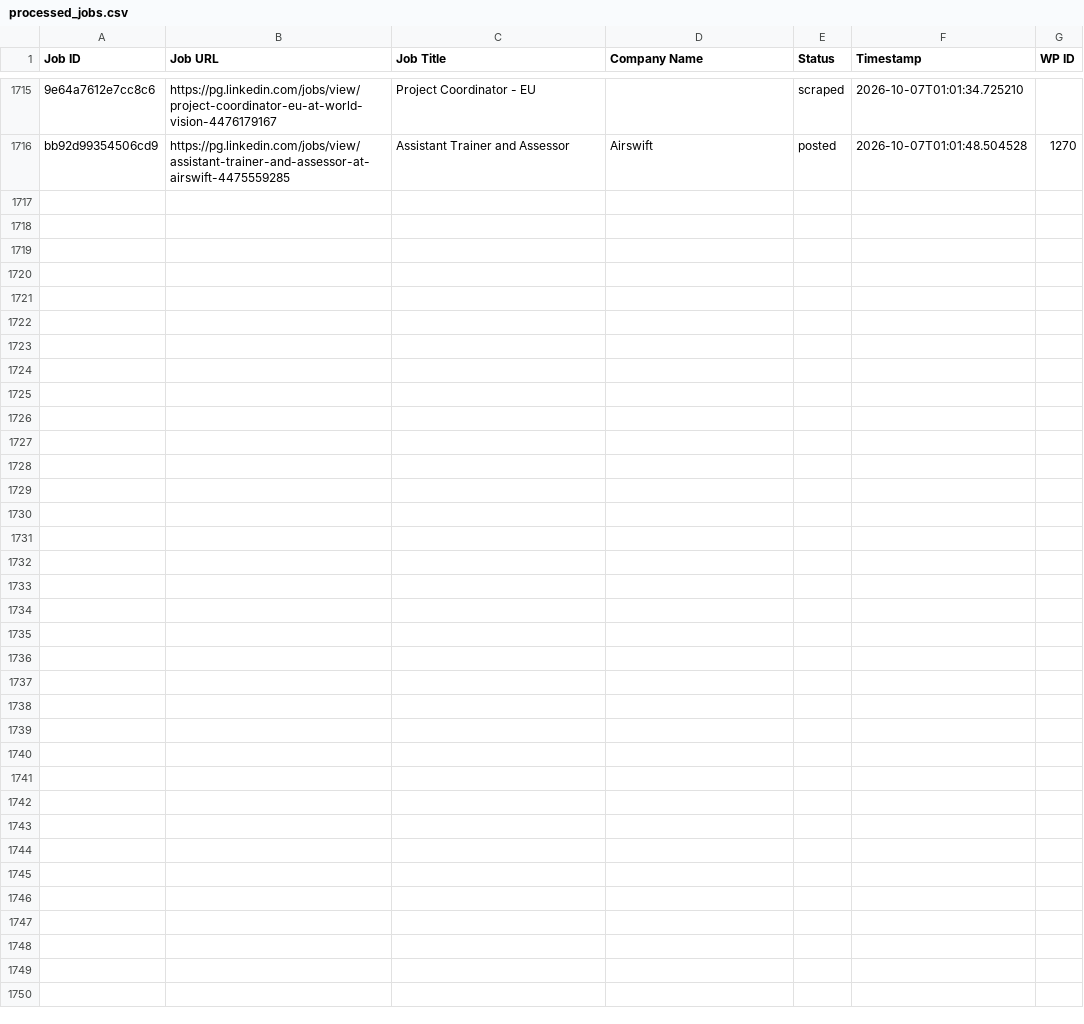
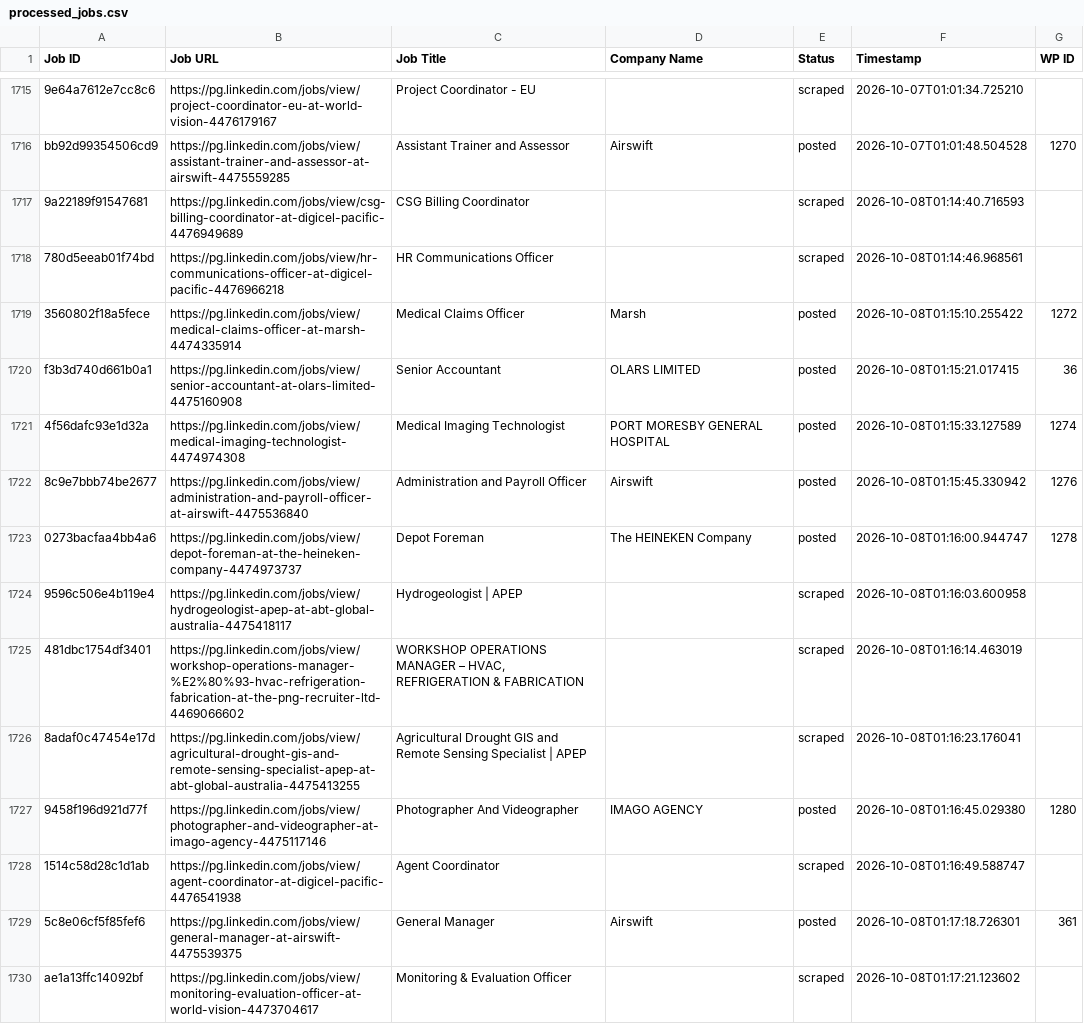
Before and after one commit to innovationinc2000/pg, a CSV file: processed_jobs.csv, drawn as a sheet; only a part is shown, gaps mark what is left out; the diff names each change by its address in the sheet, - before the commit and + after, or states it on an @@ line.

```diff
--- a/processed_jobs.csv
+++ b/processed_jobs.csv
+row 1717: 9a22189f91547681 | https://pg.linkedin.com/jobs/view/csg-billing-coordinator-at-digicel-pacific-4476949689 | CSG Billing Coordinator |  | scraped | 2026-10-08T01:14:40.716593
+row 1718: 780d5eeab01f74bd | https://pg.linkedin.com/jobs/view/hr-communications-officer-at-digicel-pacific-4476966218 | HR Communications Officer |  | scraped | 2026-10-08T01:14:46.968561
+row 1719: 3560802f18a5fece | https://pg.linkedin.com/jobs/view/medical-claims-officer-at-marsh-4474335914 | Medical Claims Officer | Marsh | posted | 2026-10-08T01:15:10.255422 | 1272
+row 1720: f3b3d740d661b0a1 | https://pg.linkedin.com/jobs/view/senior-accountant-at-olars-limited-4475160908 | Senior Accountant | OLARS LIMITED | posted | 2026-10-08T01:15:21.017415 | 36
+row 1721: 4f56dafc93e1d32a | https://pg.linkedin.com/jobs/view/medical-imaging-technologist-4474974308 | Medical Imaging Technologist | PORT MORESBY GENERAL HOSPITAL | posted | 2026-10-08T01:15:33.127589 | 1274
+row 1722: 8c9e7bbb74be2677 | https://pg.linkedin.com/jobs/view/administration-and-payroll-officer-at-airswift-4475536840 | Administration and Payroll Officer | Airswift | posted | 2026-10-08T01:15:45.330942 | 1276
+row 1723: 0273bacfaa4bb4a6 | https://pg.linkedin.com/jobs/view/depot-foreman-at-the-heineken-company-4474973737 | Depot Foreman | The HEINEKEN Company | posted | 2026-10-08T01:16:00.944747 | 1278
+row 1724: 9596c506e4b119e4 | https://pg.linkedin.com/jobs/view/hydrogeologist-apep-at-abt-global-australia-4475418117 | Hydrogeologist | APEP |  | scraped | 2026-10-08T01:16:03.600958
+row 1725: 481dbc1754df3401 | https://pg.linkedin.com/jobs/view/workshop-operations-manager-%E2%80%93-hvac-refrigeration-fabrication-at-the-png-recruiter-ltd-4469066602 | WORKSHOP OPERATIONS MANAGER – HVAC, REFRIGERATION & FABRICATION |  | scraped | 2026-10-08T01:16:14.463019
+row 1726: 8adaf0c47454e17d | https://pg.linkedin.com/jobs/view/agricultural-drought-gis-and-remote-sensing-specialist-apep-at-abt-global-australia-4475413255 | Agricultural Drought GIS and Remote Sensing Specialist | APEP |  | scraped | 2026-10-08T01:16:23.176041
+row 1727: 9458f196d921d77f | https://pg.linkedin.com/jobs/view/photographer-and-videographer-at-imago-agency-4475117146 | Photographer And Videographer | IMAGO AGENCY | posted | 2026-10-08T01:16:45.029380 | 1280
+row 1728: 1514c58d28c1d1ab | https://pg.linkedin.com/jobs/view/agent-coordinator-at-digicel-pacific-4476541938 | Agent Coordinator |  | scraped | 2026-10-08T01:16:49.588747
+row 1729: 5c8e06cf5f85fef6 | https://pg.linkedin.com/jobs/view/general-manager-at-airswift-4475539375 | General Manager | Airswift | posted | 2026-10-08T01:17:18.726301 | 361
+row 1730: ae1a13ffc14092bf | https://pg.linkedin.com/jobs/view/monitoring-evaluation-officer-at-world-vision-4473704617 | Monitoring & Evaluation Officer |  | scraped | 2026-10-08T01:17:21.123602
```
